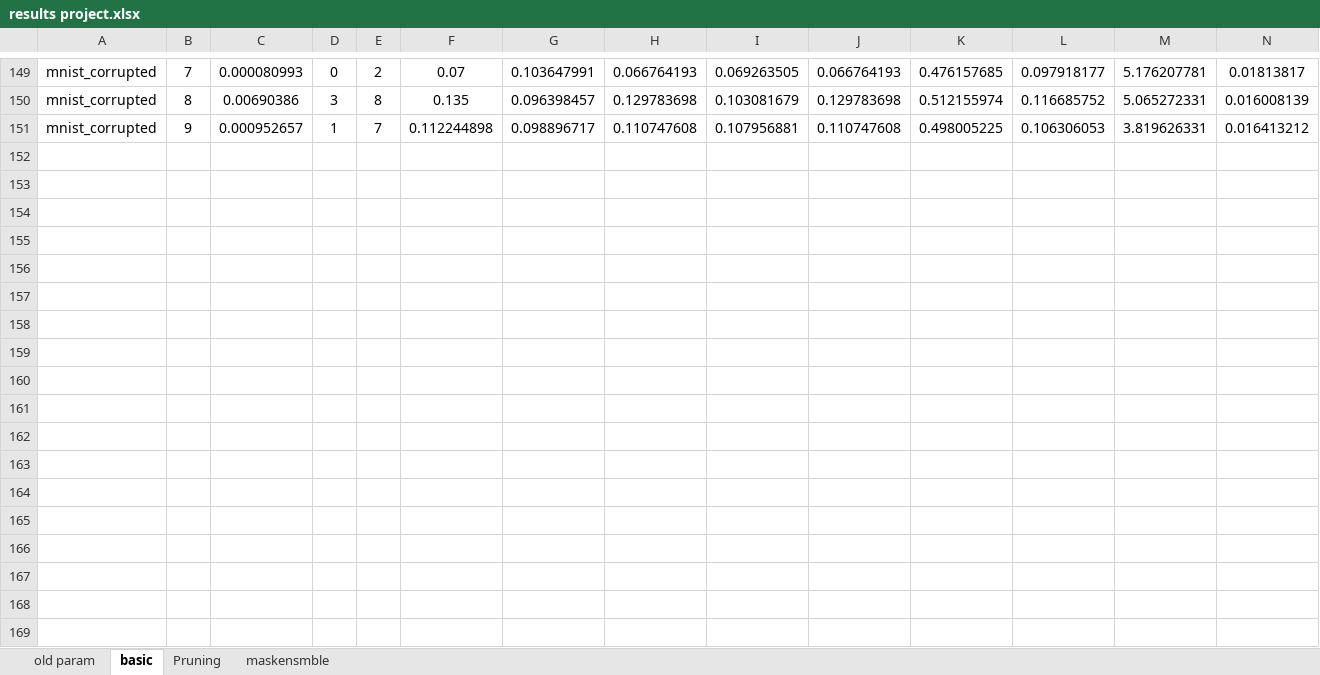
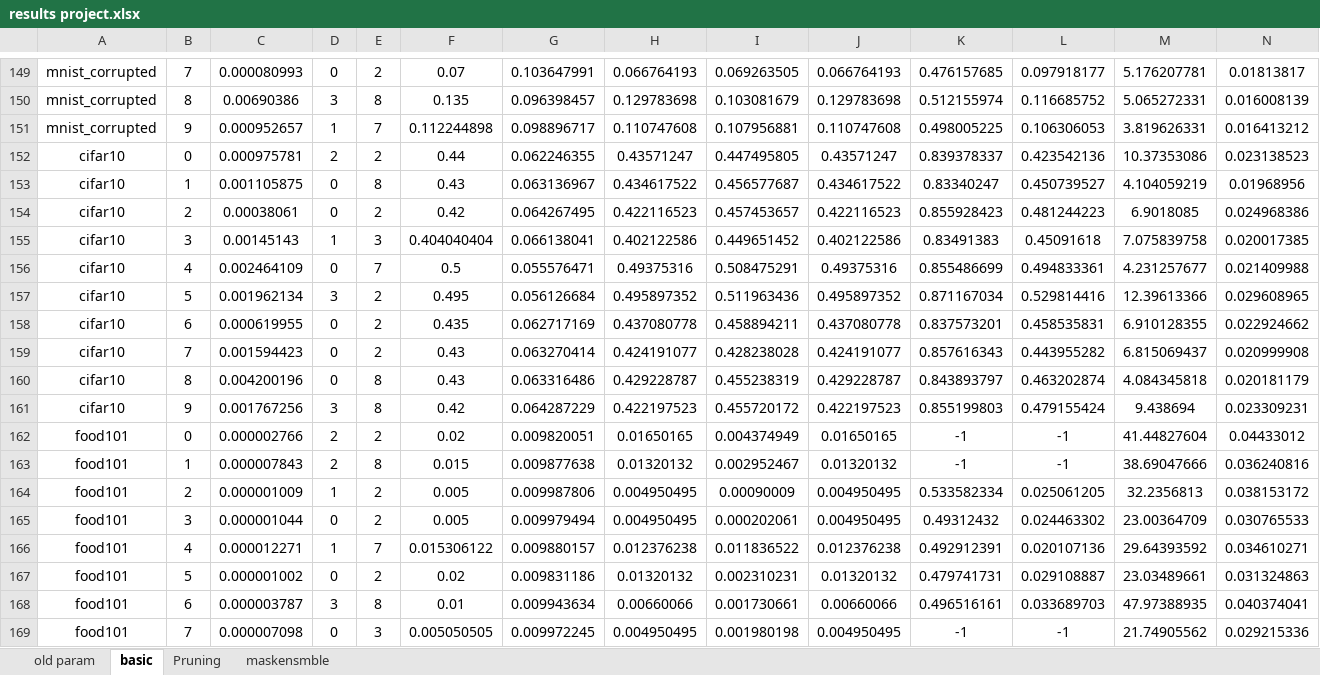
Before and after one commit to shirshir05/project_masksembles, an Excel workbook: results project.xlsx, sheet basic, drawn as a sheet; only a part is shown, gaps mark what is left out; values as stored, in another font and other column widths than the file's, no borders; table styles not drawn; the diff covers the shown part only; the diff names each change by its address in the sheet, - before the commit and + after, or states it on an @@ line.

Commit message:
update results

```diff
--- a/results project.xlsx (sheet basic)
+++ b/results project.xlsx (sheet basic)
+row 152: cifar10 | 0 | 0.000975781 | 2 | 2 | 0.44 | 0.062246355 | 0.43571247 | 0.447495805 | 0.43571247 | 0.839378337 | 0.423542136 | 10.37353086 | 0.023138523
+row 153: cifar10 | 1 | 0.001105875 | 0 | 8 | 0.43 | 0.063136967 | 0.434617522 | 0.456577687 | 0.434617522 | 0.83340247 | 0.450739527 | 4.104059219 | 0.01968956
+row 154: cifar10 | 2 | 0.00038061 | 0 | 2 | 0.42 | 0.064267495 | 0.422116523 | 0.457453657 | 0.422116523 | 0.855928423 | 0.481244223 | 6.9018085 | 0.024968386
+row 155: cifar10 | 3 | 0.00145143 | 1 | 3 | 0.404040404 | 0.066138041 | 0.402122586 | 0.449651452 | 0.402122586 | 0.83491383 | 0.45091618 | 7.075839758 | 0.020017385
+row 156: cifar10 | 4 | 0.002464109 | 0 | 7 | 0.5 | 0.055576471 | 0.49375316 | 0.508475291 | 0.49375316 | 0.855486699 | 0.494833361 | 4.231257677 | 0.021409988
+row 157: cifar10 | 5 | 0.001962134 | 3 | 2 | 0.495 | 0.056126684 | 0.495897352 | 0.511963436 | 0.495897352 | 0.871167034 | 0.529814416 | 12.39613366 | 0.029608965
+row 158: cifar10 | 6 | 0.000619955 | 0 | 2 | 0.435 | 0.062717169 | 0.437080778 | 0.458894211 | 0.437080778 | 0.837573201 | 0.458535831 | 6.910128355 | 0.022924662
+row 159: cifar10 | 7 | 0.001594423 | 0 | 2 | 0.43 | 0.063270414 | 0.424191077 | 0.428238028 | 0.424191077 | 0.857616343 | 0.443955282 | 6.815069437 | 0.020999908
+row 160: cifar10 | 8 | 0.004200196 | 0 | 8 | 0.43 | 0.063316486 | 0.429228787 | 0.455238319 | 0.429228787 | 0.843893797 | 0.463202874 | 4.084345818 | 0.020181179
+row 161: cifar10 | 9 | 0.001767256 | 3 | 8 | 0.42 | 0.064287229 | 0.422197523 | 0.455720172 | 0.422197523 | 0.855199803 | 0.479155424 | 9.438694 | 0.023309231
+row 162: food101 | 0 | 0.000002766 | 2 | 2 | 0.02 | 0.009820051 | 0.01650165 | 0.004374949 | 0.01650165 | -1 | -1 | 41.44827604 | 0.04433012
+row 163: food101 | 1 | 0.000007843 | 2 | 8 | 0.015 | 0.009877638 | 0.01320132 | 0.002952467 | 0.01320132 | -1 | -1 | 38.69047666 | 0.036240816
+row 164: food101 | 2 | 0.000001009 | 1 | 2 | 0.005 | 0.009987806 | 0.004950495 | 0.00090009 | 0.004950495 | 0.533582334 | 0.025061205 | 32.2356813 | 0.038153172
+row 165: food101 | 3 | 0.000001044 | 0 | 2 | 0.005 | 0.009979494 | 0.004950495 | 0.000202061 | 0.004950495 | 0.49312432 | 0.024463302 | 23.00364709 | 0.030765533
+row 166: food101 | 4 | 0.000012271 | 1 | 7 | 0.015306122 | 0.009880157 | 0.012376238 | 0.011836522 | 0.012376238 | 0.492912391 | 0.020107136 | 29.64393592 | 0.034610271
+row 167: food101 | 5 | 0.000001002 | 0 | 2 | 0.02 | 0.009831186 | 0.01320132 | 0.002310231 | 0.01320132 | 0.479741731 | 0.029108887 | 23.03489661 | 0.031324863
+row 168: food101 | 6 | 0.000003787 | 3 | 8 | 0.01 | 0.009943634 | 0.00660066 | 0.001730661 | 0.00660066 | 0.496516161 | 0.033689703 | 47.97388935 | 0.040374041
+row 169: food101 | 7 | 0.000007098 | 0 | 3 | 0.005050505 | 0.009972245 | 0.004950495 | 0.001980198 | 0.004950495 | -1 | -1 | 21.74905562 | 0.029215336
```
Also changed, not shown: 33 added rows, 1 removed row and 70 moved rows elsewhere in this sheet, sheet Pruning, sheet maskensmble, 3 other files.
